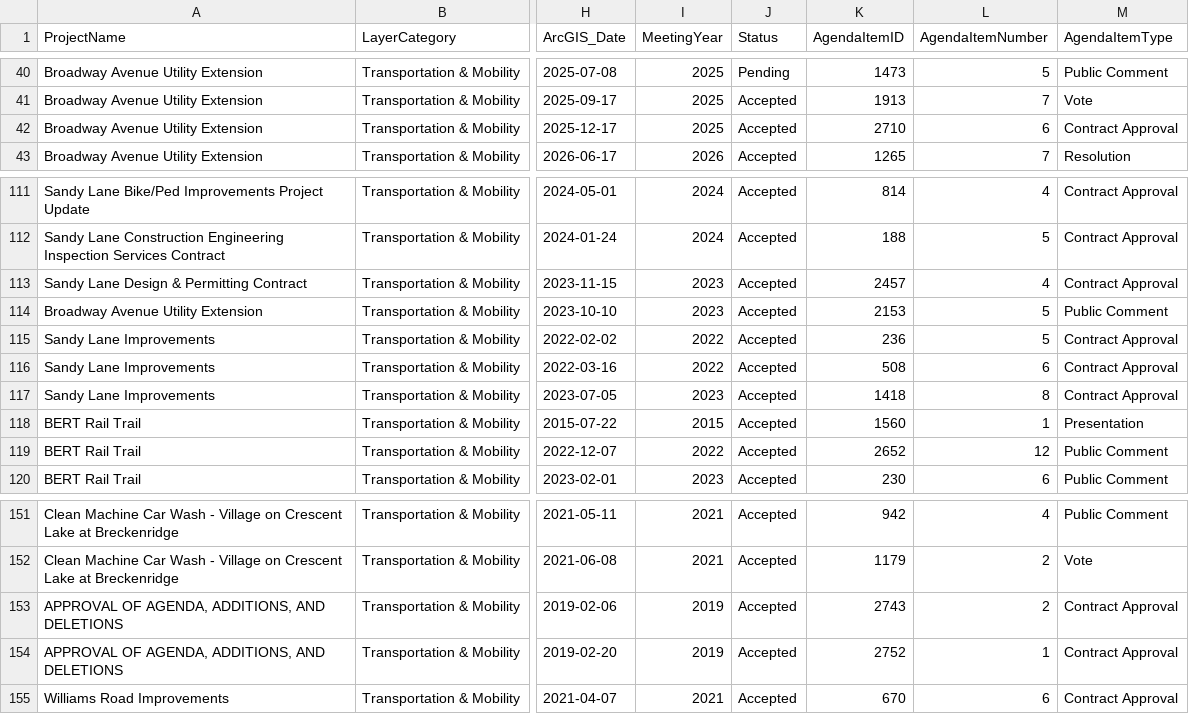
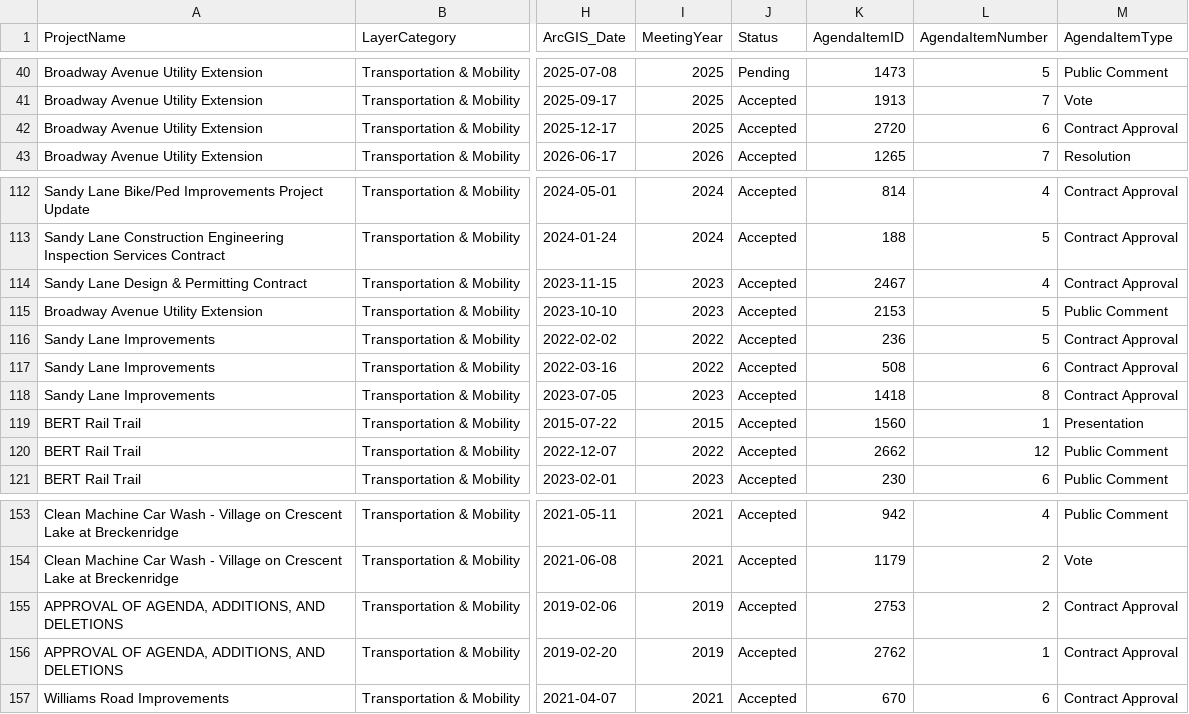
Before and after one commit to noleysc/rag-arcgis-chatbot, a CSV file: backend/data/gold/arcgis/layers/transportation_mobility.csv, drawn as a sheet; only a part is shown, gaps mark what is left out; addresses are those after the commit; the diff covers the shown part only; the diff names each change by its address in the sheet, - before the commit and + after, or states it on an @@ line.

```diff
--- a/backend/data/gold/arcgis/layers/transportation_mobility.csv
+++ b/backend/data/gold/arcgis/layers/transportation_mobility.csv
-K42 (AgendaItemID): 2710
+K42 (AgendaItemID): 2720
-K114 (AgendaItemID): 2457
+K114 (AgendaItemID): 2467
-K120 (AgendaItemID): 2652
+K120 (AgendaItemID): 2662
-K155 (AgendaItemID): 2743
+K155 (AgendaItemID): 2753
-K156 (AgendaItemID): 2752
+K156 (AgendaItemID): 2762
```
Also changed, not shown: 2 added rows and 34 edited cells elsewhere in this file, backend/data/gold/arcgis/layers/utilities_stormwater_environment.csv, backend/data/silver/core/motions.csv, 28 other files.
